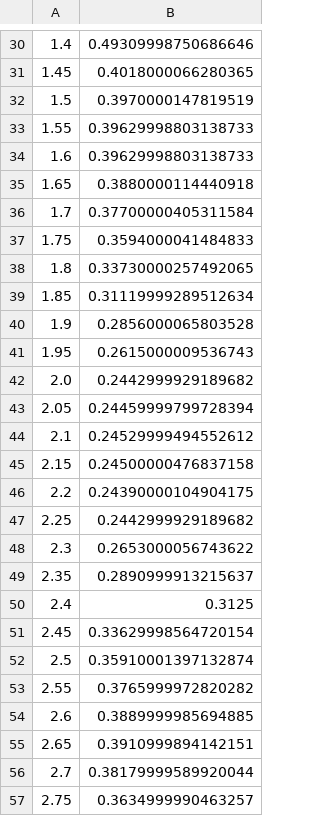
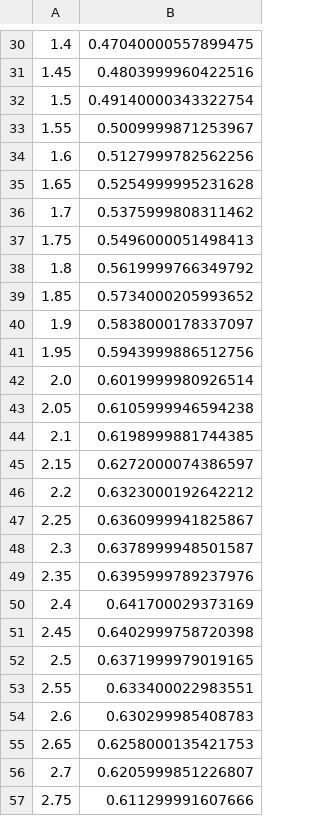
Before and after one commit to orbeckstASU/physic-labs-pyscript, a CSV file: work-angel/gdx_collector/my_data.csv, drawn as a sheet; only a part is shown, gaps mark what is left out; the diff covers the shown part only.

```diff
--- a/work-angel/gdx_collector/my_data.csv
+++ b/work-angel/gdx_collector/my_data.csv
@@ -30,28 +30,28 @@
-1.4,0.49309998750686646
-1.45,0.4018000066280365
-1.5,0.3970000147819519
-1.55,0.39629998803138733
-1.6,0.39629998803138733
-1.65,0.3880000114440918
-1.7,0.37700000405311584
-1.75,0.3594000041484833
-1.8,0.33730000257492065
-1.85,0.31119999289512634
-1.9,0.2856000065803528
-1.95,0.2615000009536743
-2.0,0.2442999929189682
-2.05,0.24459999799728394
-2.1,0.24529999494552612
-2.15,0.24500000476837158
-2.2,0.24390000104904175
-2.25,0.2442999929189682
-2.3,0.2653000056743622
-2.35,0.2890999913215637
-2.4,0.3125
-2.45,0.33629998564720154
-2.5,0.35910001397132874
-2.55,0.3765999972820282
-2.6,0.3889999985694885
-2.65,0.3910999894142151
-2.7,0.38179999589920044
-2.75,0.3634999990463257
+1.4,0.47040000557899475
+1.45,0.4803999960422516
+1.5,0.49140000343322754
+1.55,0.5009999871253967
+1.6,0.5127999782562256
+1.65,0.5254999995231628
+1.7,0.5375999808311462
+1.75,0.5496000051498413
+1.8,0.5619999766349792
+1.85,0.5734000205993652
+1.9,0.5838000178337097
+1.95,0.5943999886512756
+2.0,0.6019999980926514
+2.05,0.6105999946594238
+2.1,0.6198999881744385
+2.15,0.6272000074386597
+2.2,0.6323000192642212
+2.25,0.6360999941825867
+2.3,0.6378999948501587
+2.35,0.6395999789237976
+2.4,0.641700029373169
+2.45,0.6402999758720398
+2.5,0.6371999979019165
+2.55,0.633400022983551
+2.6,0.630299985408783
+2.65,0.6258000135421753
+2.7,0.6205999851226807
+2.75,0.611299991607666
```
Also changed, not shown: 20 removed rows and 52 edited cells elsewhere in this file, 12 other files.
